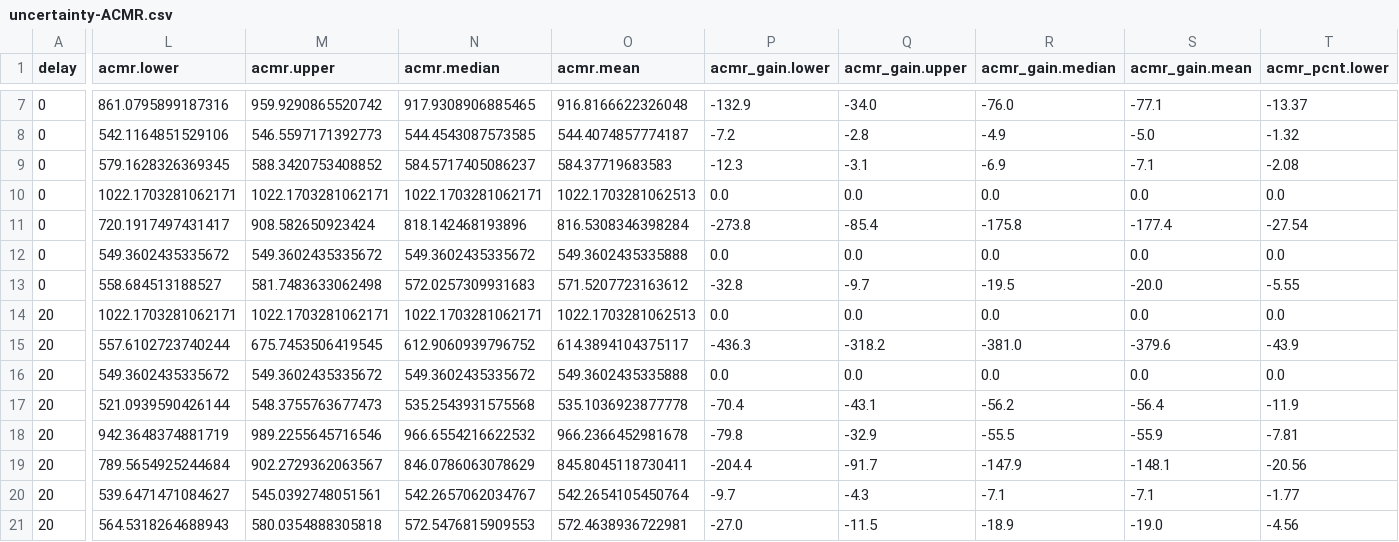
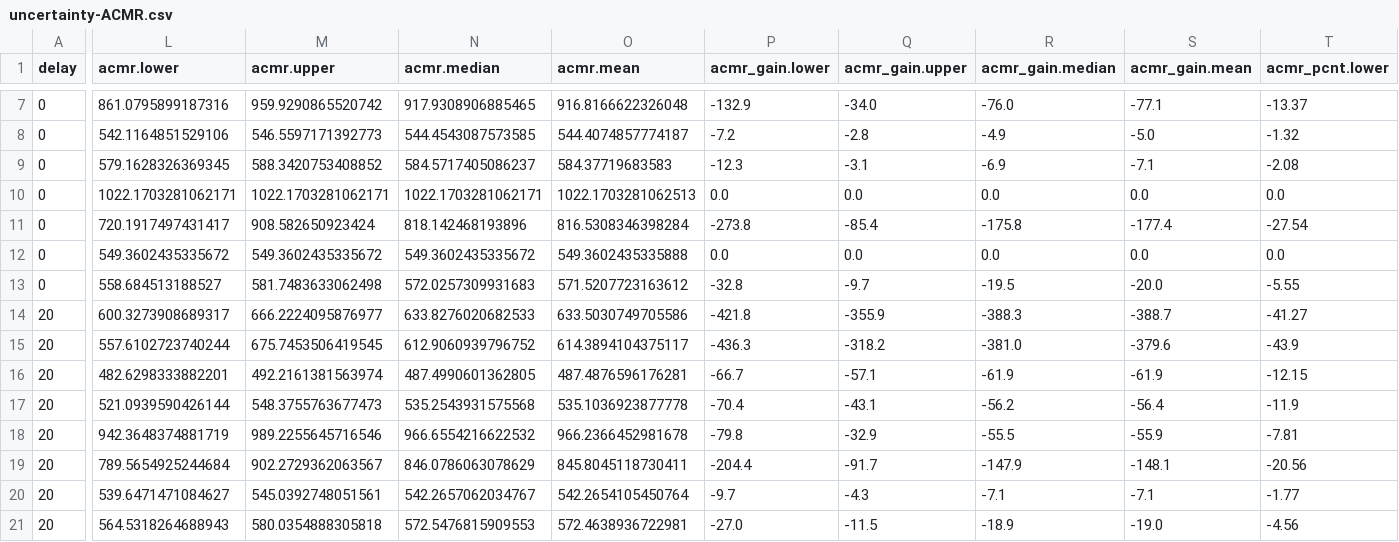
Before and after one commit to collijk/mslt_port, a CSV file: results/uncertainty-ACMR.csv, drawn as a sheet; only a part is shown, gaps mark what is left out; the diff covers the shown part only; the diff names each change by its address in the sheet, - before the commit and + after, or states it on an @@ line.

```diff
--- a/results/uncertainty-ACMR.csv
+++ b/results/uncertainty-ACMR.csv
-L14 (acmr.lower): 1022.1703281062171
+L14 (acmr.lower): 600.3273908689317
-M14 (acmr.upper): 1022.1703281062171
+M14 (acmr.upper): 666.2224095876977
-N14 (acmr.median): 1022.1703281062171
+N14 (acmr.median): 633.8276020682533
-O14 (acmr.mean): 1022.1703281062513
+O14 (acmr.mean): 633.5030749705586
-P14 (acmr_gain.lower): 0.0
+P14 (acmr_gain.lower): -421.8
-Q14 (acmr_gain.upper): 0.0
+Q14 (acmr_gain.upper): -355.9
-R14 (acmr_gain.median): 0.0
+R14 (acmr_gain.median): -388.3
-S14 (acmr_gain.mean): 0.0
+S14 (acmr_gain.mean): -388.7
-T14 (acmr_pcnt.lower): 0.0
+T14 (acmr_pcnt.lower): -41.27
-L16 (acmr.lower): 549.3602435335672
+L16 (acmr.lower): 482.6298333882201
-M16 (acmr.upper): 549.3602435335672
+M16 (acmr.upper): 492.2161381563974
-N16 (acmr.median): 549.3602435335672
+N16 (acmr.median): 487.4990601362805
-O16 (acmr.mean): 549.3602435335888
+O16 (acmr.mean): 487.4876596176281
-P16 (acmr_gain.lower): 0.0
+P16 (acmr_gain.lower): -66.7
-Q16 (acmr_gain.upper): 0.0
+Q16 (acmr_gain.upper): -57.1
-R16 (acmr_gain.median): 0.0
+R16 (acmr_gain.median): -61.9
-S16 (acmr_gain.mean): 0.0
+S16 (acmr_gain.mean): -61.9
-T16 (acmr_pcnt.lower): 0.0
+T16 (acmr_pcnt.lower): -12.15
```
Also changed, not shown: 6 edited cells elsewhere in this file, results/uncertainty-HALY.csv, results/uncertainty-LY.csv, 1 other file.
